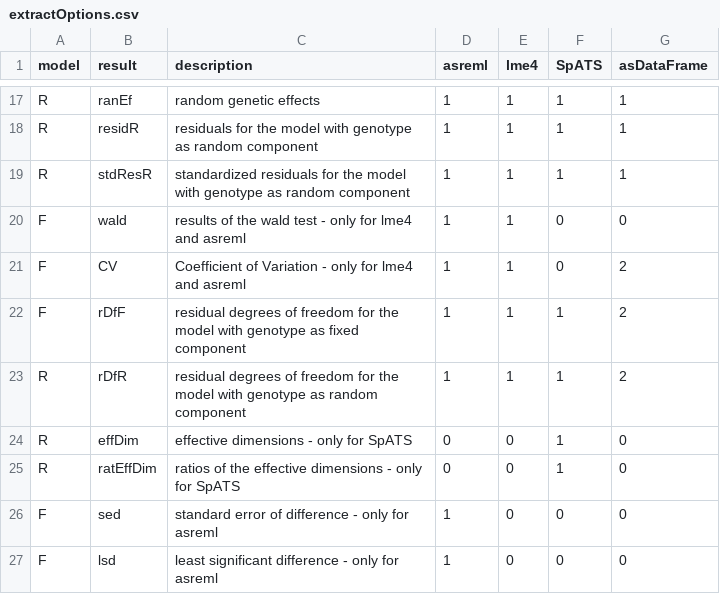
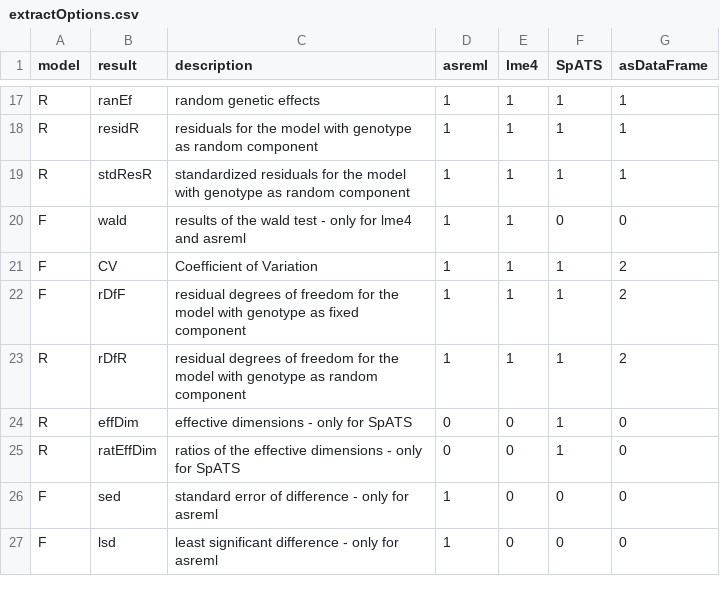
Before and after one commit to Biometris/statgenSTA, a CSV file: inst/data-raw/extractOptions.csv, drawn as a sheet; only a part is shown, gaps mark what is left out.

```diff
--- a/inst/data-raw/extractOptions.csv
+++ b/inst/data-raw/extractOptions.csv
@@ -20,3 +20,3 @@ R,stdResR,standardized residuals for the model with genotype as random component
 F,wald,results of the wald test - only for lme4 and asreml,1,1,0,0
-F,CV,Coefficient of Variation - only for lme4 and asreml,1,1,0,2
+F,CV,Coefficient of Variation,1,1,1,2
 F,rDfF,residual degrees of freedom for the model with genotype as fixed component,1,1,1,2
```
Also changed, not shown: data-raw/extractOptions.csv, 4 other files.
